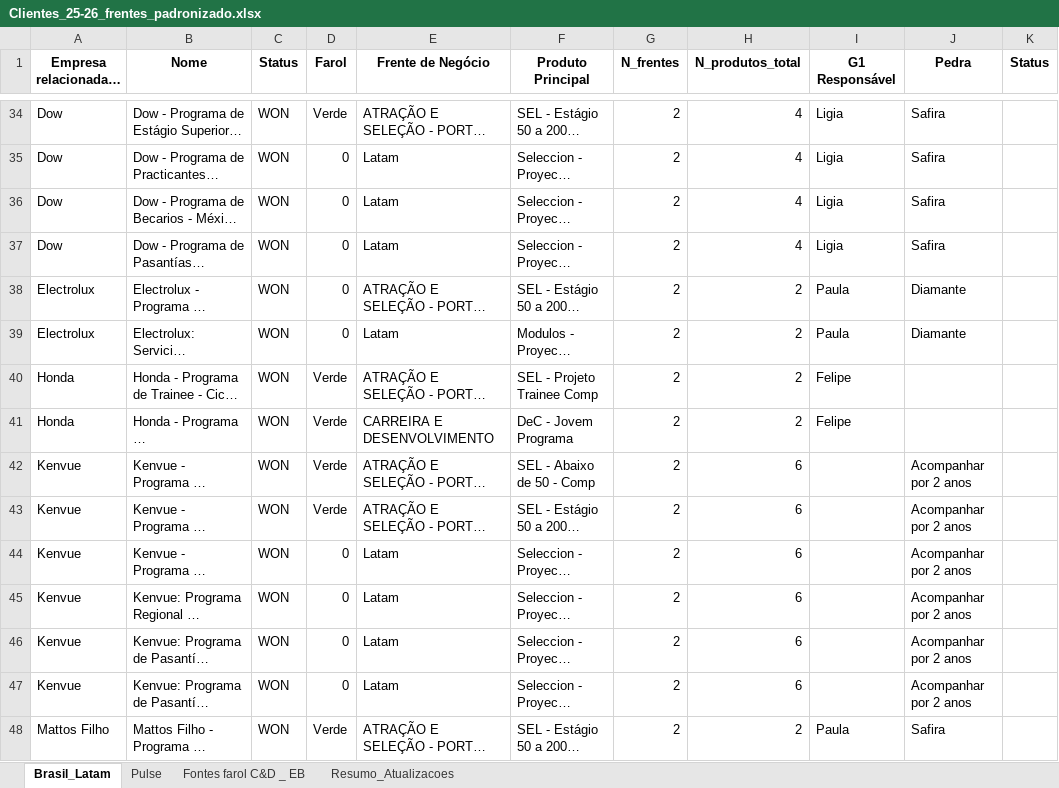
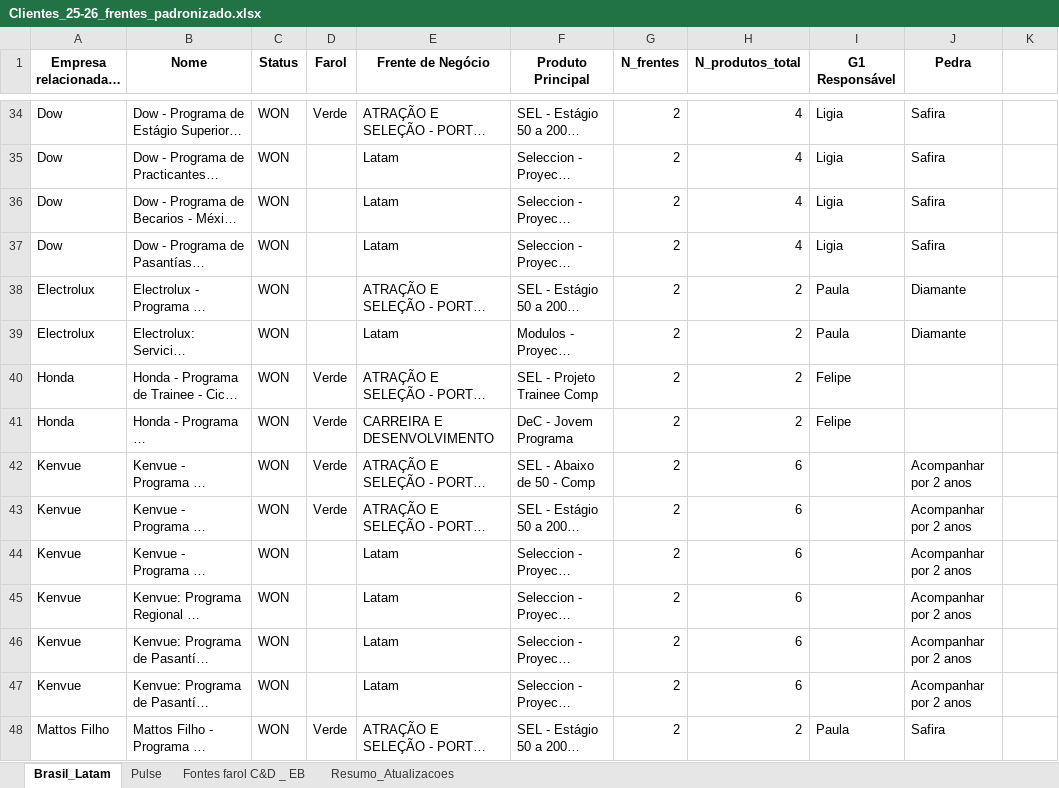
Before and after one commit to LucasF-Moreira/clientes_frentes, an Excel workbook: Clientes_25-26_frentes_padronizado.xlsx, sheet Brasil_Latam, drawn as a sheet; only a part is shown, gaps mark what is left out; long unchanged cells end in …; values as stored, in another font and other column widths than the file's, no borders; the diff covers the shown part only; the diff names each change by its address in the sheet, - before the commit and + after, or states it on an @@ line.

```diff
--- a/Clientes_25-26_frentes_padronizado.xlsx (sheet Brasil_Latam)
+++ b/Clientes_25-26_frentes_padronizado.xlsx (sheet Brasil_Latam)
-K1: Status
+K1: (empty)
-D35:D39 (Farol): 0
+D35:D39 (Farol): (empty)
-D44:D47 (Farol): 0
+D44:D47 (Farol): (empty)
```
Also changed, not shown: 150 edited cells elsewhere in this sheet, formulas that keep their value.
